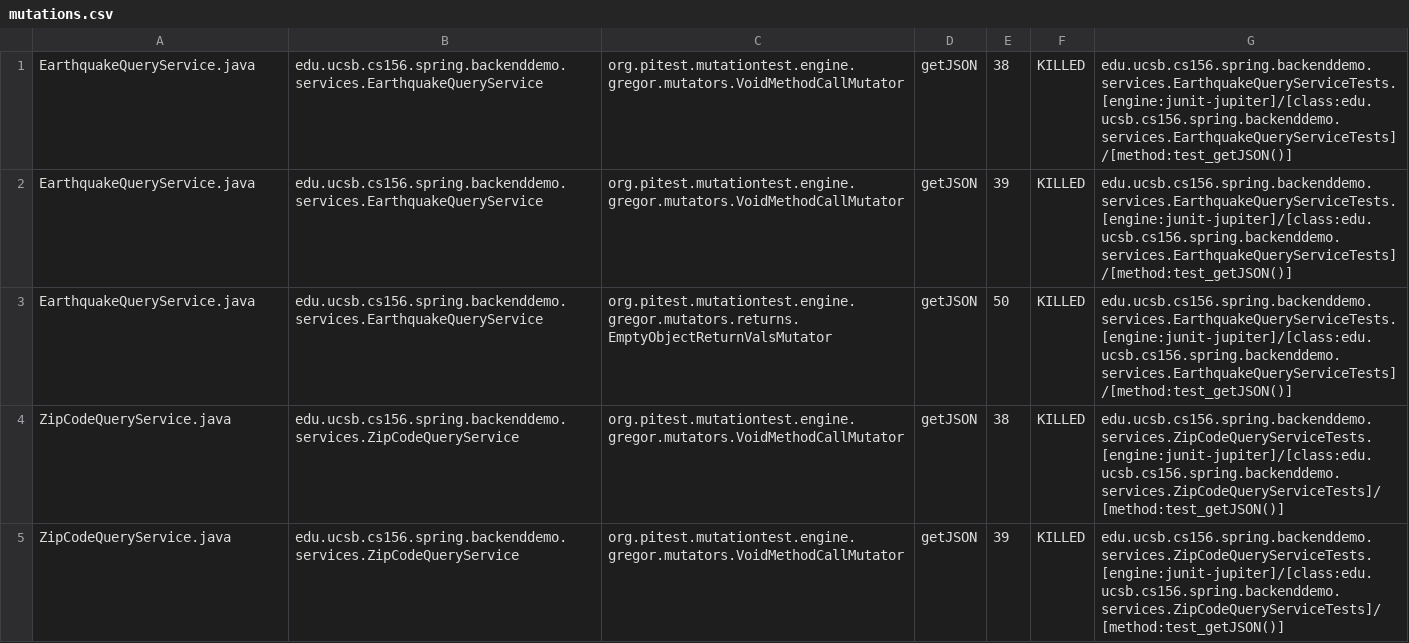
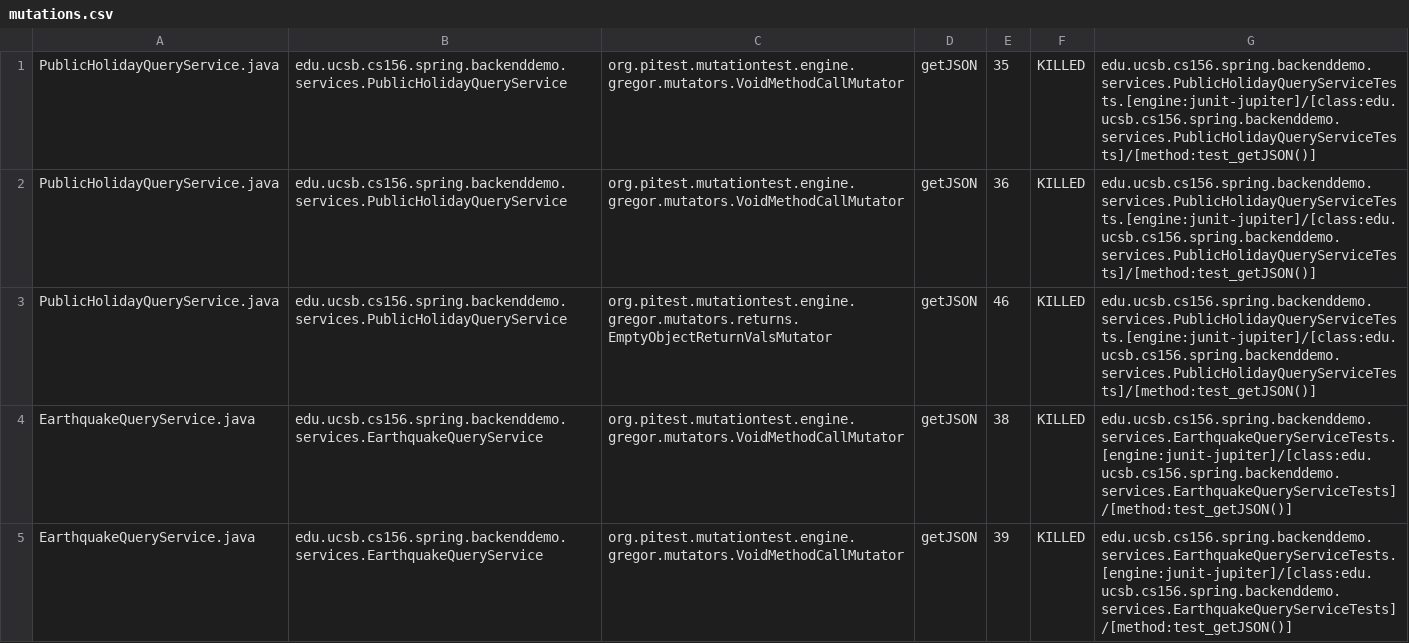
Before and after one commit to ucsb-cs156-s24/team01-s24-4pm-6, a CSV file: pitest/mutations.csv, drawn as a sheet; only a part is shown; the shorter side is filled out with more unchanged rows; the diff names each change by its address in the sheet, - before the commit and + after, or states it on an @@ line.

Commit message:
Deploying to gh-pages from @ ucsb-cs156-s24/team01-s24-4pm-6@50c396996122f4fc75971b4df25d418752f0ea83 🚀

```diff
--- a/pitest/mutations.csv
+++ b/pitest/mutations.csv
+row 1: PublicHolidayQueryService.java | edu.ucsb.cs156.spring.backenddemo.services.PublicHolidayQueryService | org.pitest.mutationtest.engine.gregor.mutators.VoidMethodCallMutator | getJSON | 35 | KILLED | edu.ucsb.cs156.spring.backenddemo.services.PublicHolidayQueryServiceTests.[engine:junit-jupiter]/[class:edu.ucsb.cs156.spring.backenddemo.services.PublicHolidayQueryServiceTests]/[method:test_getJSON()]
+row 2: PublicHolidayQueryService.java | edu.ucsb.cs156.spring.backenddemo.services.PublicHolidayQueryService | org.pitest.mutationtest.engine.gregor.mutators.VoidMethodCallMutator | getJSON | 36 | KILLED | edu.ucsb.cs156.spring.backenddemo.services.PublicHolidayQueryServiceTests.[engine:junit-jupiter]/[class:edu.ucsb.cs156.spring.backenddemo.services.PublicHolidayQueryServiceTests]/[method:test_getJSON()]
+row 3: PublicHolidayQueryService.java | edu.ucsb.cs156.spring.backenddemo.services.PublicHolidayQueryService | org.pitest.mutationtest.engine.gregor.mutators.returns.EmptyObjectReturnValsMutator | getJSON | 46 | KILLED | edu.ucsb.cs156.spring.backenddemo.services.PublicHolidayQueryServiceTests.[engine:junit-jupiter]/[class:edu.ucsb.cs156.spring.backenddemo.services.PublicHolidayQueryServiceTests]/[method:test_getJSON()]
```
Also changed, not shown: 20 other files.
